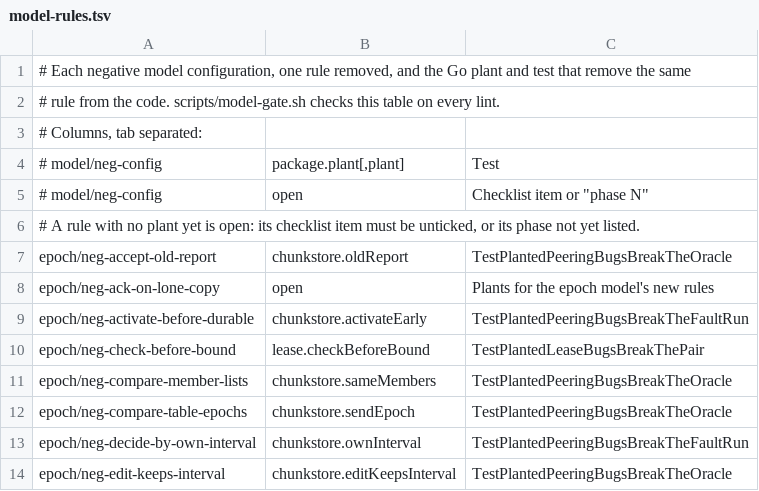
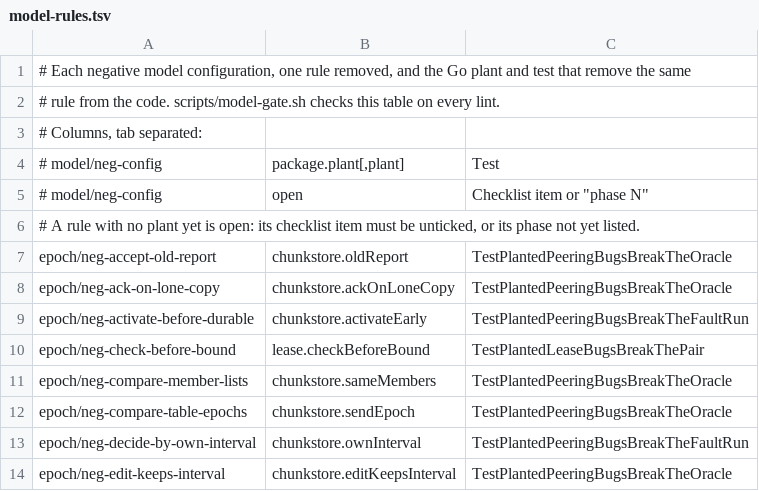
Before and after one commit to nvcnvn/rock-solid, a TSV file: scripts/model-rules.tsv, drawn as a sheet; only a part is shown.

```diff
--- a/scripts/model-rules.tsv
+++ b/scripts/model-rules.tsv
@@ -7,3 +7,3 @@
 epoch/neg-accept-old-report	chunkstore.oldReport	TestPlantedPeeringBugsBreakTheOracle
-epoch/neg-ack-on-lone-copy	open	Plants for the epoch model's new rules
+epoch/neg-ack-on-lone-copy	chunkstore.ackOnLoneCopy	TestPlantedPeeringBugsBreakTheOracle
 epoch/neg-activate-before-durable	chunkstore.activateEarly	TestPlantedPeeringBugsBreakTheFaultRun
```
Also changed, not shown: 8 other files.
